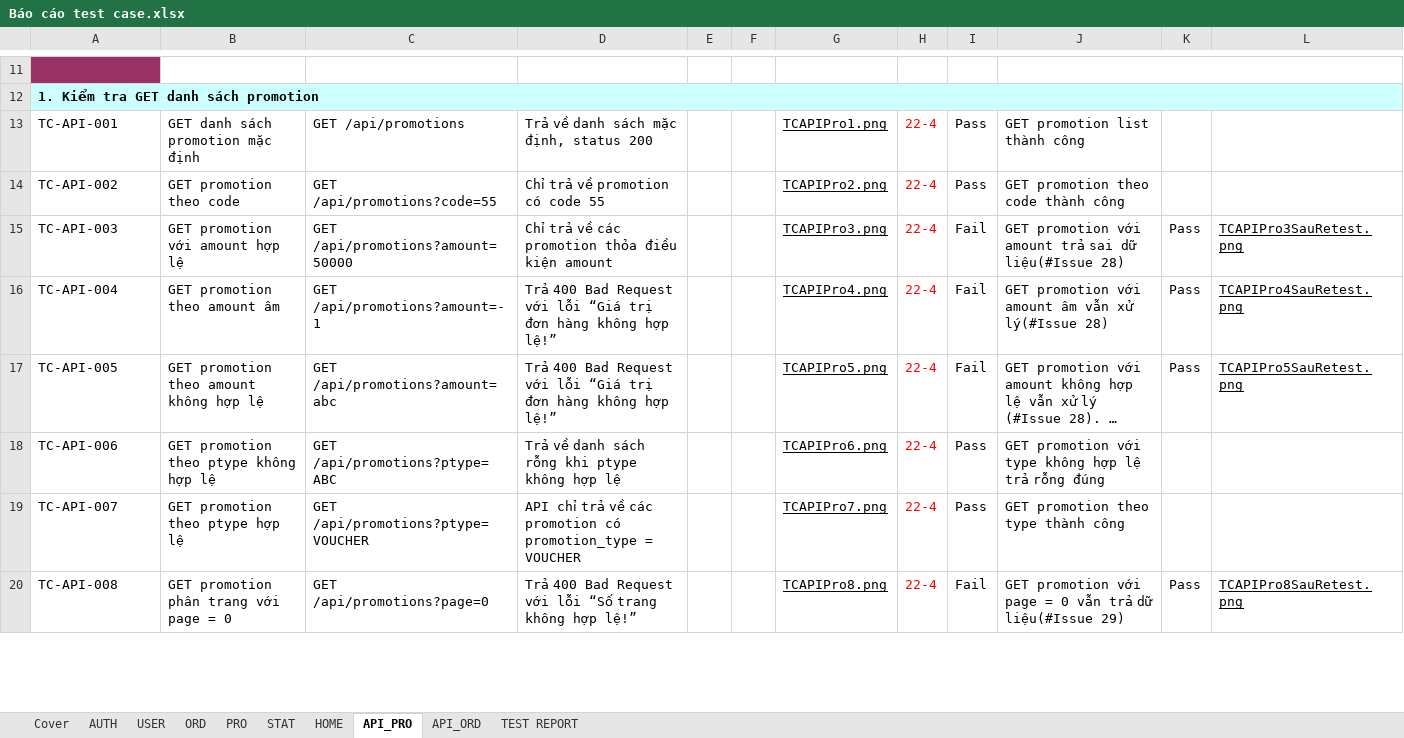
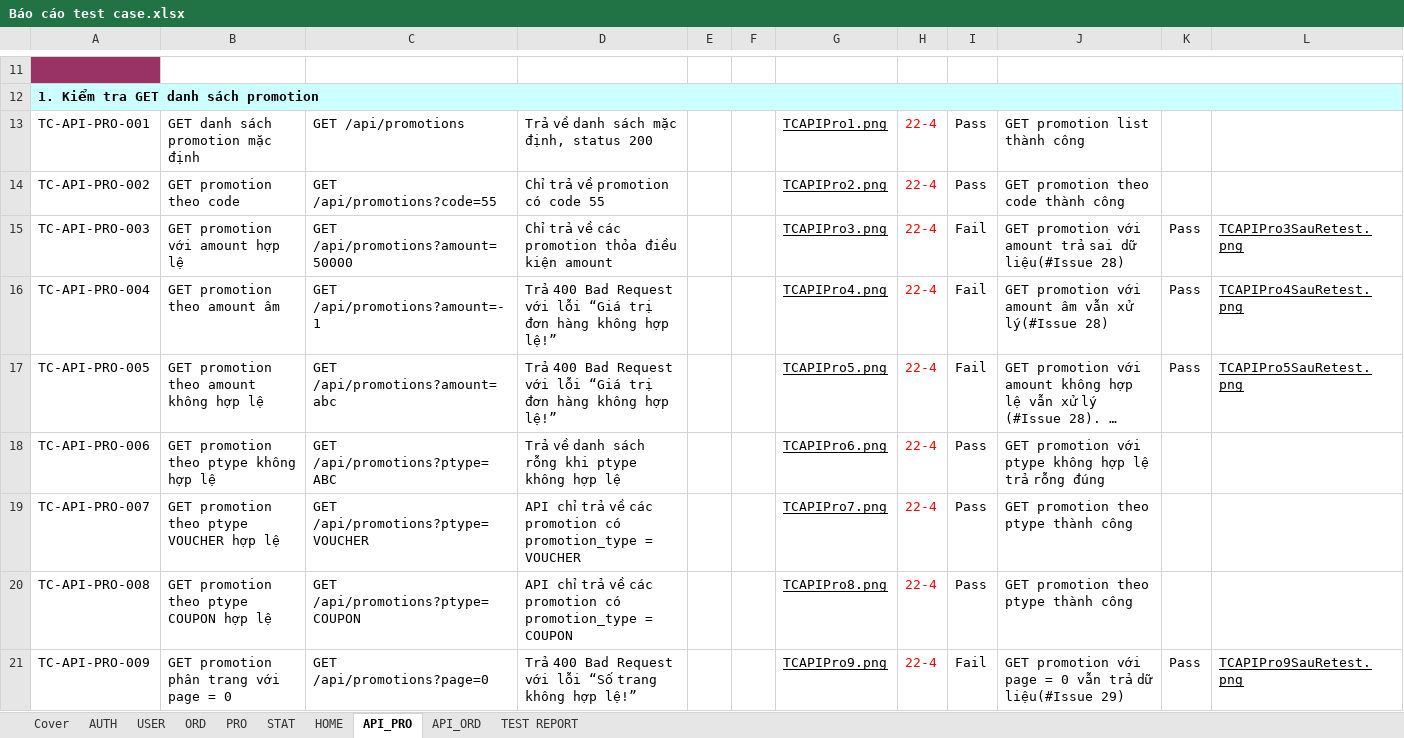
Before and after one commit to Marcoh05P/DiscountsManagement, an Excel workbook: Báo cáo test case.xlsx, sheet API_PRO, drawn as a sheet; only a part is shown, gaps mark what is left out; long unchanged cells end in …; values as stored, in another font and other column widths than the file's, no borders; charts and pictures not drawn; addresses are those after the commit; the diff covers the shown part only; the diff names each change by its address in the sheet, - before the commit and + after, or states it on an @@ line.

```diff
--- a/Báo cáo test case.xlsx (sheet API_PRO)
+++ b/Báo cáo test case.xlsx (sheet API_PRO)
-A13: TC-API-001
+A13: TC-API-PRO-001
-A14: TC-API-002
+A14: TC-API-PRO-002
-A15: TC-API-003
+A15: TC-API-PRO-003
-A16: TC-API-004
+A16: TC-API-PRO-004
-A17: TC-API-005
+A17: TC-API-PRO-005
-A18: TC-API-006
+A18: TC-API-PRO-006
-J18: …promotion với type không hợp…
+J18: …promotion với ptype không hợp…
-A19: TC-API-007
+A19: TC-API-PRO-007
-B19: GET promotion theo ptype hợp lệ
+B19: GET promotion theo ptype VOUCHER hợp lệ
-J19: GET promotion theo type thành công
+J19: GET promotion theo ptype thành công
+row 20: TC-API-PRO-008 | GET promotion theo ptype COUPON hợp lệ | GET /api/promotions?ptype=COUPON | API chỉ trả về các promotion có promotion_type = COUPON |  |  | TCAPIPro8.png | 22-4 | Pass | GET promotion theo ptype thành công
-A21: TC-API-008
+A21: TC-API-PRO-009
-G21: TCAPIPro8.png
+G21: TCAPIPro9.png
-L21: TCAPIPro8SauRetest.png
+L21: TCAPIPro9SauRetest.png
```
Also changed, not shown: 25 edited cells elsewhere in this sheet, sheet API_ORD, sheet PRO, sheet TEST REPORT, sheet AUTH, sheet ORD, sheet USER, 1 more sheet, formulas that keep their value, charts or pictures.
